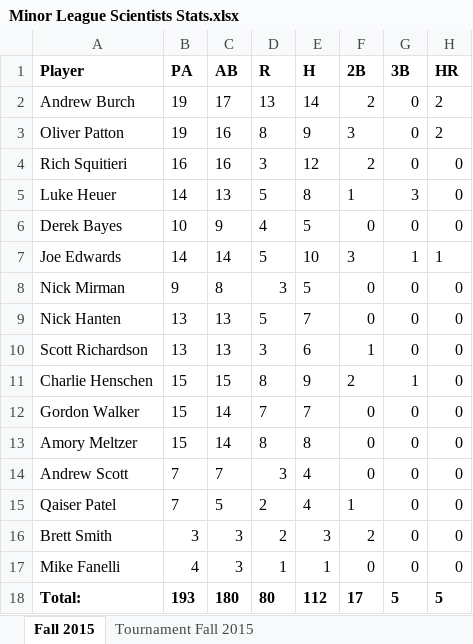
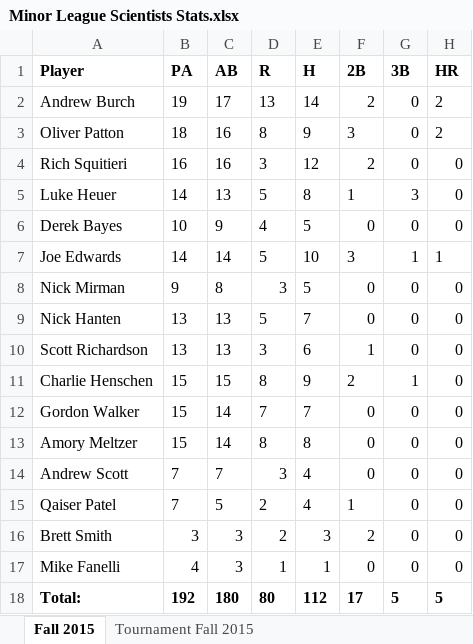
Before and after one commit to Amorymeltzer/mls, an Excel workbook: Minor League Scientists Stats.xlsx, sheet Fall 2015, drawn as a sheet; only a part is shown; values as stored, in another font and other column widths than the file's, no borders; charts and pictures not drawn; the diff names each change by its address in the sheet, - before the commit and + after, or states it on an @@ line.

```diff
--- a/Minor League Scientists Stats.xlsx (sheet Fall 2015)
+++ b/Minor League Scientists Stats.xlsx (sheet Fall 2015)
-B3 (PA): 19
+B3 (PA): 18
-B18 (PA): 193
+B18 (PA): 192
```
Also changed, not shown: archive/mls_tf15.xlsx, mls_f15.xlsx, 3 other files.
